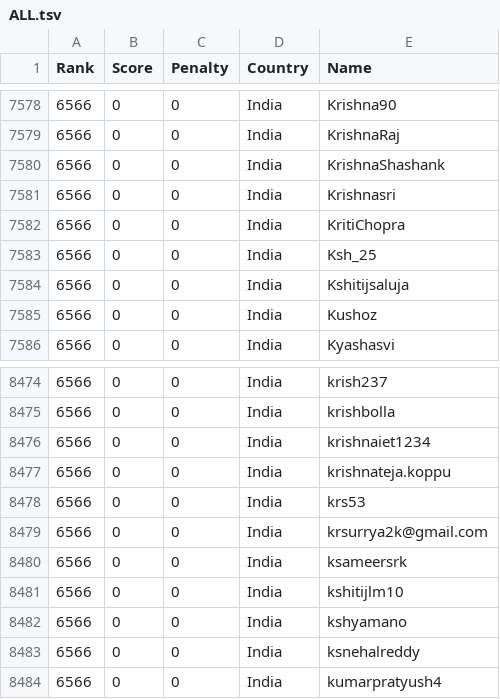
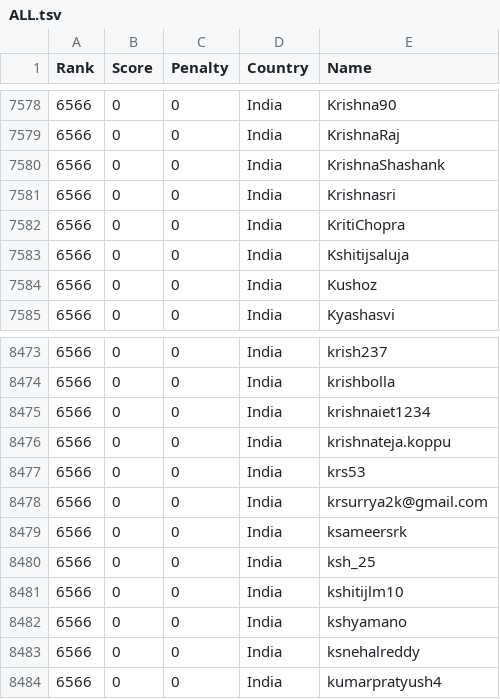
Before and after one commit to Sea-n/GCJ-score, a TSV file: 2020-Round1B/ALL.tsv, drawn as a sheet; only a part is shown, gaps mark what is left out; removed rows and columns are numbered as before the commit, all else as after; the diff names each change by its address in the sheet, - before the commit and + after, or states it on an @@ line.

```diff
--- a/2020-Round1B/ALL.tsv
+++ b/2020-Round1B/ALL.tsv
-row 7583: 6566 | 0 | 0 | India | Ksh_25
+row 8480: 6566 | 0 | 0 | India | ksh_25
```
Also changed, not shown: 2020-Round1B/India.tsv.
